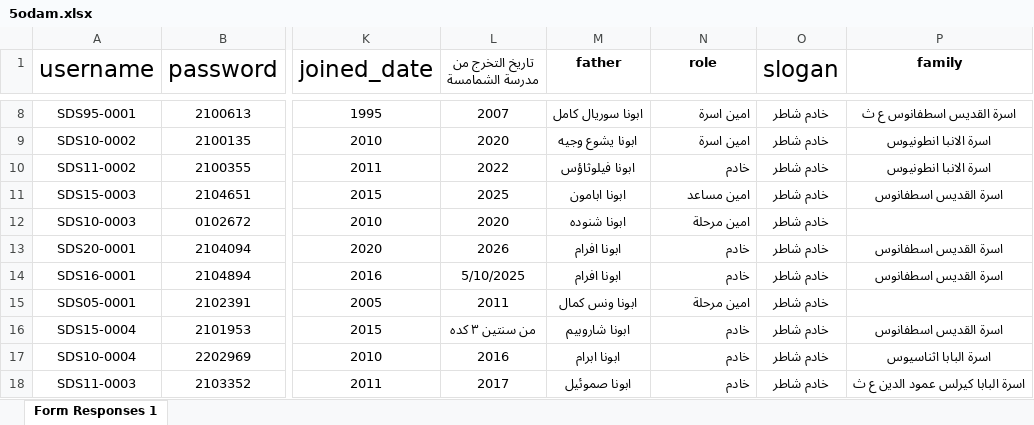
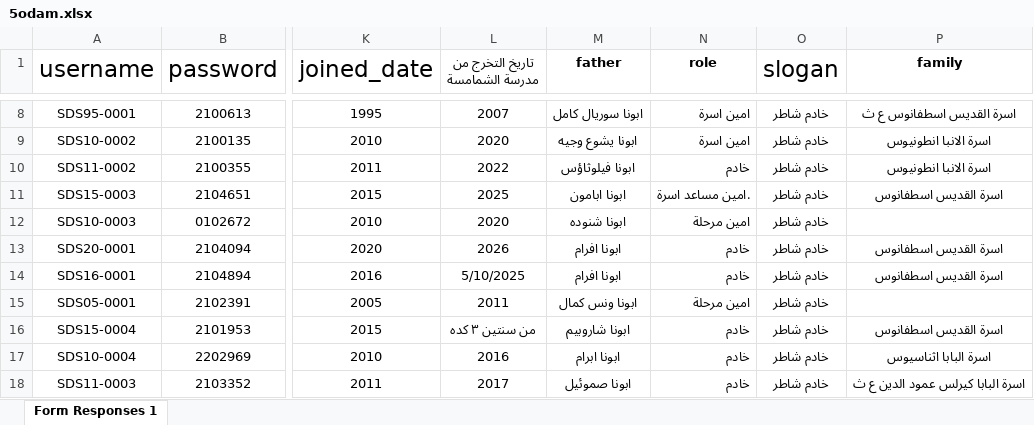
Before and after one commit to engFaridFayez/marmina-API, an Excel workbook: Data/5odam.xlsx, sheet Form Responses 1, drawn as a sheet; only a part is shown, gaps mark what is left out; values as stored, in another font and other column widths than the file's, no borders; table styles not drawn; the diff covers the shown part only; the diff names each change by its address in the sheet, - before the commit and + after, or states it on an @@ line.

```diff
--- a/Data/5odam.xlsx (sheet Form Responses 1)
+++ b/Data/5odam.xlsx (sheet Form Responses 1)
-N11 (role): امين مساعد
+N11 (role): .امين مساعد اسرة
```
Also changed, not shown: 9 edited cells elsewhere in this sheet, 1 other file.
